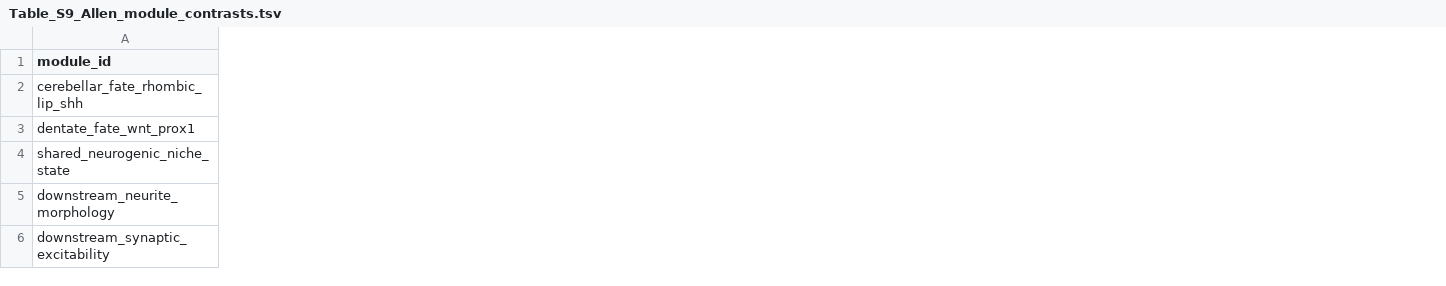
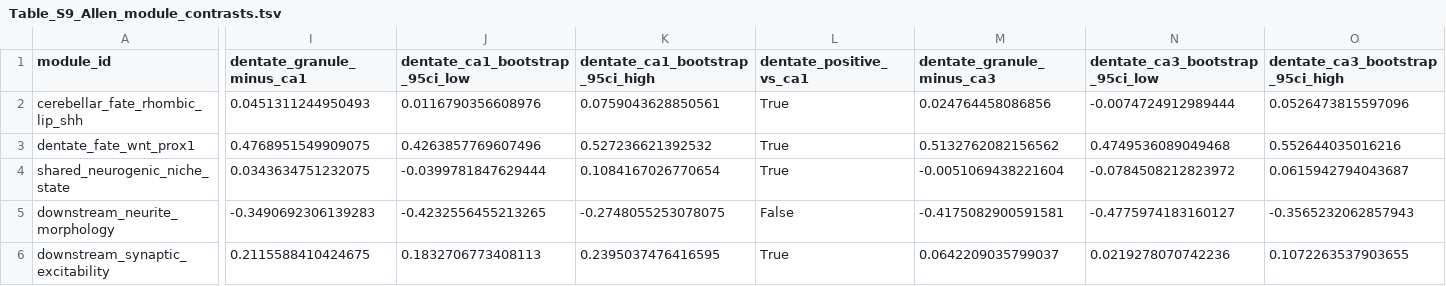
Before and after one commit to Ghostneuron/granule-cell-convergence, a TSV file: dgd_reanalysis/Project/manuscript/source_tables/Table_S9_Allen_module_contrasts.tsv, drawn as a sheet; only a part is shown, gaps mark what is left out; the diff covers the shown part only; the diff names each change by its address in the sheet, - before the commit and + after, or states it on an @@ line.

```diff
--- a/dgd_reanalysis/Project/manuscript/source_tables/Table_S9_Allen_module_contrasts.tsv
+++ b/dgd_reanalysis/Project/manuscript/source_tables/Table_S9_Allen_module_contrasts.tsv
+column I (dentate_granule_minus_ca1), rows 2-6: 0.0451311244950493 | 0.4768951549909075 | 0.0343634751232075 | -0.3490692306139283 | 0.2115588410424675
+column J (dentate_ca1_bootstrap_95ci_low), rows 2-6: 0.0116790356608976 | 0.4263857769607496 | -0.0399781847629444 | -0.4232556455213265 | 0.1832706773408113
+column K (dentate_ca1_bootstrap_95ci_high), rows 2-6: 0.0759043628850561 | 0.527236621392532 | 0.1084167026770654 | -0.2748055253078075 | 0.2395037476416595
+column L (dentate_positive_vs_ca1), rows 2-6: True | True | True | False | True
+column M (dentate_granule_minus_ca3), rows 2-6: 0.024764458086856 | 0.5132762082156562 | -0.0051069438221604 | -0.4175082900591581 | 0.0642209035799037
+column N (dentate_ca3_bootstrap_95ci_low), rows 2-6: -0.0074724912989444 | 0.4749536089049468 | -0.0784508212823972 | -0.4775974183160127 | 0.0219278070742236
+column O (dentate_ca3_bootstrap_95ci_high), rows 2-6: 0.0526473815597096 | 0.552644035016216 | 0.0615942794043687 | -0.3565232062857943 | 0.1072263537903655
```
Also changed, not shown: 2 added columns and 24 edited cells elsewhere in this file, dgd_reanalysis/Project/results/dgd_allen_consensus_candidate_specificity.tsv, dgd_reanalysis/Project/results/dgd_allen_consensus_local_module_contrasts.tsv, 22 other files.
